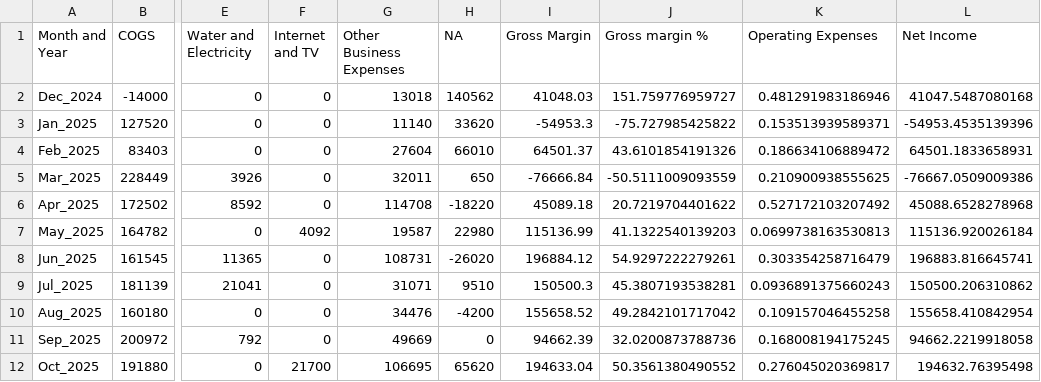
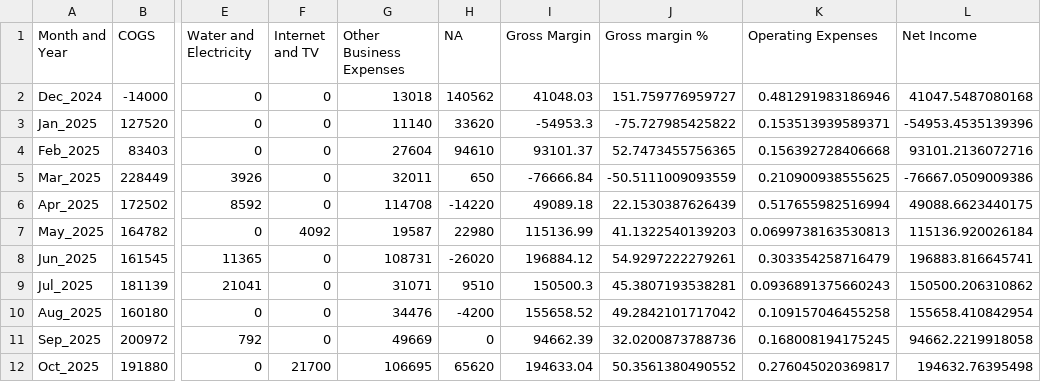
Before and after one commit to Russell-Shean/staycasa, a CSV file: financial_report_format1.csv, drawn as a sheet; only a part is shown, gaps mark what is left out; the diff names each change by its address in the sheet, - before the commit and + after, or states it on an @@ line.

```diff
--- a/financial_report_format1.csv
+++ b/financial_report_format1.csv
-H4 (NA): 66010
+H4 (NA): 94610
-I4 (Gross Margin): 64501.37
+I4 (Gross Margin): 93101.37
-J4 (Gross margin %): 43.6101854191326
+J4 (Gross margin %): 52.7473455756365
-K4 (Operating Expenses): 0.186634106889472
+K4 (Operating Expenses): 0.156392728406668
-L4 (Net Income): 64501.1833658931
+L4 (Net Income): 93101.2136072716
-H6 (NA): -18220
+H6 (NA): -14220
-I6 (Gross Margin): 45089.18
+I6 (Gross Margin): 49089.18
-J6 (Gross margin %): 20.7219704401622
+J6 (Gross margin %): 22.1530387626439
-K6 (Operating Expenses): 0.527172103207492
+K6 (Operating Expenses): 0.517655982516994
-L6 (Net Income): 45088.6528278968
+L6 (Net Income): 49088.6623440175
```
Also changed, not shown: 1 other file.
